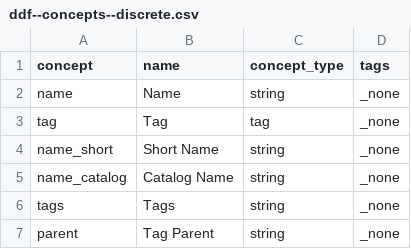
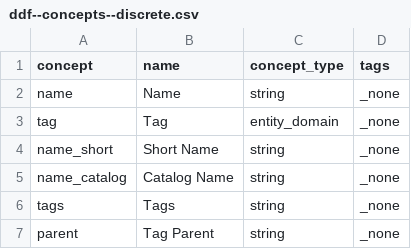
Before and after one commit to open-numbers/ddf--gapminder--ontology, a CSV file: ddf--concepts--discrete.csv, drawn as a sheet.

Commit message:
Change tag concept type to entity domain

```diff
--- a/ddf--concepts--discrete.csv
+++ b/ddf--concepts--discrete.csv
@@ -2,3 +2,3 @@ concept,name,concept_type,tags
 name,Name,string,_none
-tag,Tag,tag,_none
+tag,Tag,entity_domain,_none
 name_short,Short Name,string,_none
```
